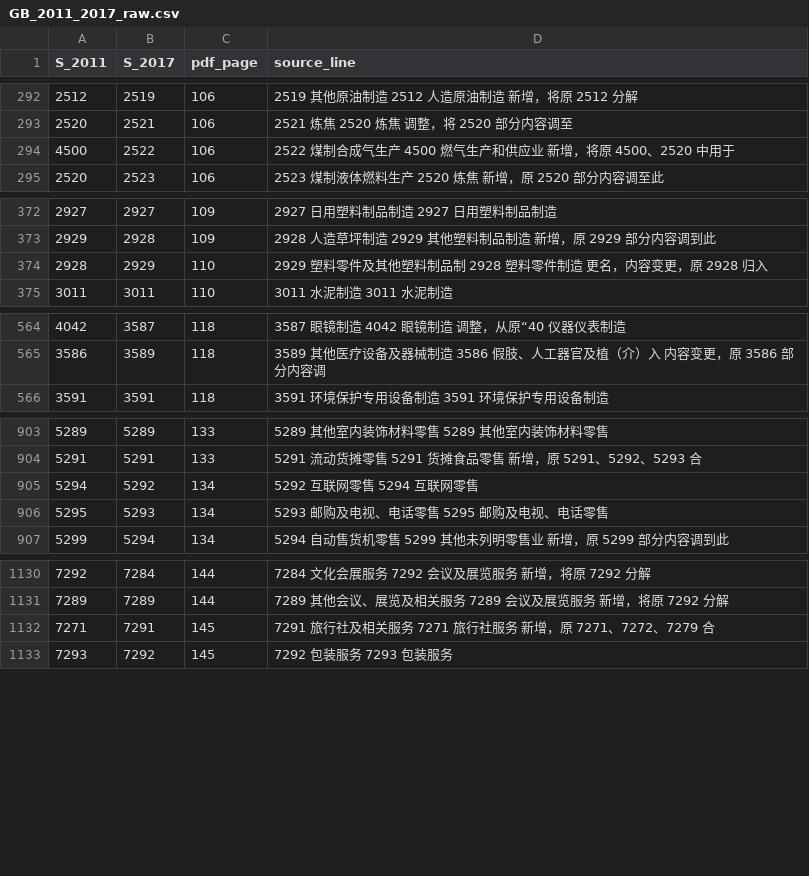
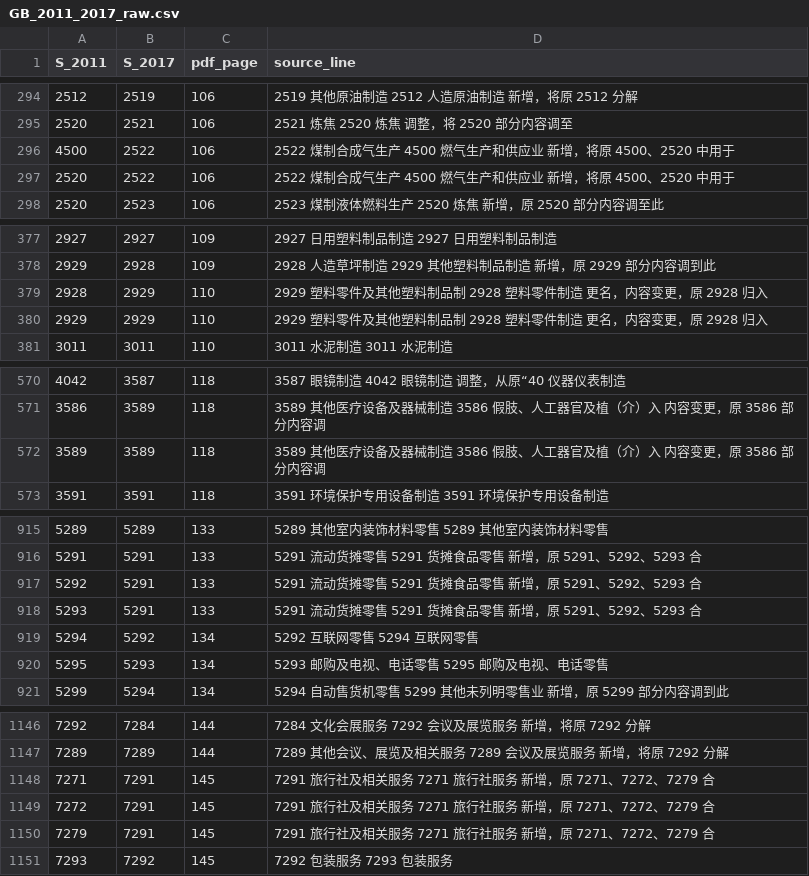
Before and after one commit to robin621/gbcrosswalk, a CSV file: inst/raw-crosswalks/GB_2011_2017_raw.csv, drawn as a sheet; only a part is shown, gaps mark what is left out; the diff covers the shown part only.

```diff
--- a/inst/raw-crosswalks/GB_2011_2017_raw.csv
+++ b/inst/raw-crosswalks/GB_2011_2017_raw.csv
@@ -294,2 +296,3 @@
 4500,2522,106,2522 煤制合成气生产 4500 燃气生产和供应业 新增，将原 4500、2520 中用于
+2520,2522,106,2522 煤制合成气生产 4500 燃气生产和供应业 新增，将原 4500、2520 中用于
 2520,2523,106,2523 煤制液体燃料生产 2520 炼焦 新增，原 2520 部分内容调至此
@@ -374,2 +379,3 @@
 2928,2929,110,2929 塑料零件及其他塑料制品制 2928 塑料零件制造 更名，内容变更，原 2928 归入
+2929,2929,110,2929 塑料零件及其他塑料制品制 2928 塑料零件制造 更名，内容变更，原 2928 归入
 3011,3011,110,3011 水泥制造 3011 水泥制造
@@ -565,2 +571,3 @@
 3586,3589,118,3589 其他医疗设备及器械制造 3586 假肢、人工器官及植（介）入 内容变更，原 3586 部分内容调
+3589,3589,118,3589 其他医疗设备及器械制造 3586 假肢、人工器官及植（介）入 内容变更，原 3586 部分内容调
 3591,3591,118,3591 环境保护专用设备制造 3591 环境保护专用设备制造
@@ -904,2 +916,4 @@
 5291,5291,133,5291 流动货摊零售 5291 货摊食品零售 新增，原 5291、5292、5293 合
+5292,5291,133,5291 流动货摊零售 5291 货摊食品零售 新增，原 5291、5292、5293 合
+5293,5291,133,5291 流动货摊零售 5291 货摊食品零售 新增，原 5291、5292、5293 合
 5294,5292,134,5292 互联网零售 5294 互联网零售
@@ -1132,2 +1148,4 @@
 7271,7291,145,7291 旅行社及相关服务 7271 旅行社服务 新增，原 7271、7272、7279 合
+7272,7291,145,7291 旅行社及相关服务 7271 旅行社服务 新增，原 7271、7272、7279 合
+7279,7291,145,7291 旅行社及相关服务 7271 旅行社服务 新增，原 7271、7272、7279 合
 7293,7292,145,7292 包装服务 7293 包装服务
```
Also changed, not shown: 13 added rows and 2 edited cells elsewhere in this file, inst/extdata/gb_2011_2017.csv, inst/extdata/gb_all_pairs.csv, 2 other files.
